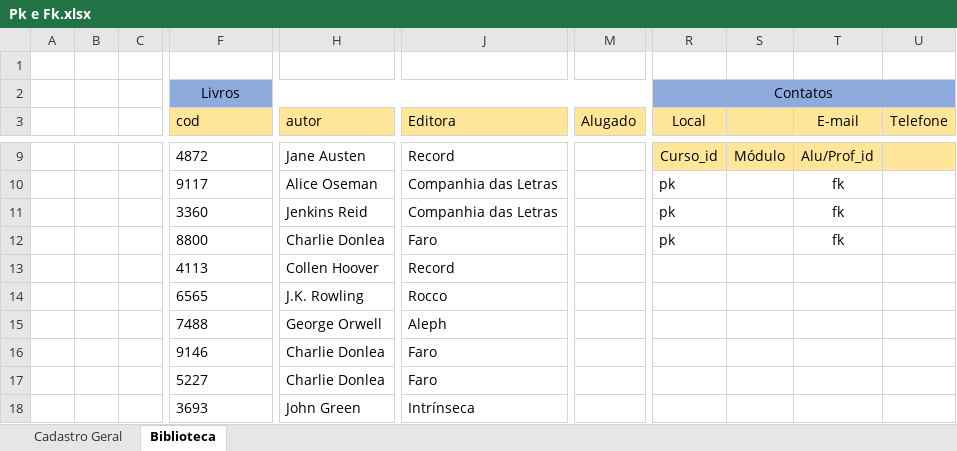
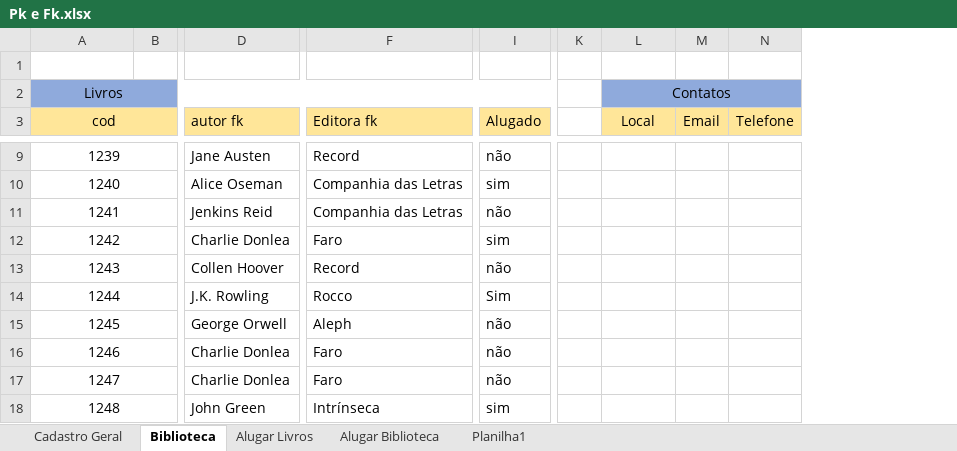
Before and after one commit to DylanMasashi/TCC, an Excel workbook: Pk e Fk.xlsx, sheet Biblioteca, drawn as a sheet; only a part is shown, gaps mark what is left out; values as stored, in another font and other column widths than the file's, no borders; removed rows and columns are numbered as before the commit, all else as after; the diff covers the shown part only; the diff names each change by its address in the sheet, - before the commit and + after, or states it on an @@ line.

```diff
--- a/Pk e Fk.xlsx (sheet Biblioteca)
+++ b/Pk e Fk.xlsx (sheet Biblioteca)
+sheet tab: Alugar Livros
+sheet tab: Alugar Biblioteca
+sheet tab: Planilha1
-column A, empty
-column B, empty
-column C, empty
+column B, empty
+column K, empty
-column S, row 9: Módulo
-column T (E-mail), rows 9-12: Alu/Prof_id | fk | fk | fk
+column M (Email), empty
-A3:A18 alignment: left
+A3:A18 alignment: center
+A3:B3 merged
-D3: autor
+D3: autor fk
-F3: Editora
+F3: Editora fk
-A9 (cod): 4872
+A9 (cod): 1239
+A9:B9 merged
-I9 (Alugado): (empty)
+I9 (Alugado): não
-L9 (Local): Curso_id
+L9 (Local): (empty)
-L9 fill: #FFE699
+L9 fill: none
-N9 fill: #FFE699
+N9 fill: none
-A10 (cod): 9117
+A10 (cod): 1240
+A10:B10 merged
-I10 (Alugado): (empty)
+I10 (Alugado): sim
-L10:L12 (Local): pk
+L10:L12 (Local): (empty)
-A11 (cod): 3360
+A11 (cod): 1241
+A11:B11 merged
-I11 (Alugado): (empty)
+I11 (Alugado): não
-A12 (cod): 8800
+A12 (cod): 1242
+A12:B12 merged
-I12 (Alugado): (empty)
+I12 (Alugado): sim
-A13 (cod): 4113
+A13 (cod): 1243
+A13:B13 merged
-I13 (Alugado): (empty)
+I13 (Alugado): não
-A14 (cod): 6565
+A14 (cod): 1244
+A14:B14 merged
-I14 (Alugado): (empty)
+I14 (Alugado): Sim
-A15 (cod): 7488
+A15 (cod): 1245
+A15:B15 merged
-I15:I17 (Alugado): (empty)
+I15:I17 (Alugado): não
-A16 (cod): 9146
+A16 (cod): 1246
+A16:B16 merged
-A17 (cod): 5227
+A17 (cod): 1247
+A17:B17 merged
-A18 (cod): 3693
+A18 (cod): 1248
+A18:B18 merged
-I18 (Alugado): (empty)
+I18 (Alugado): sim
```
Also changed, not shown: 17 added rows, 5 removed columns, 9 edited cells, cell formats and merged cells elsewhere in this sheet, sheet Cadastro Geral, 2 other files.
